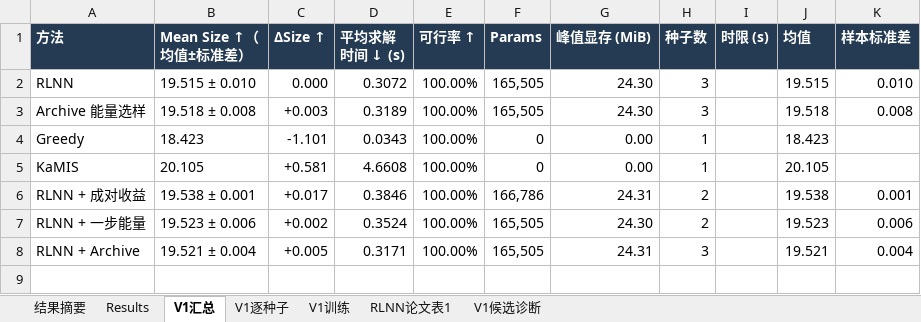
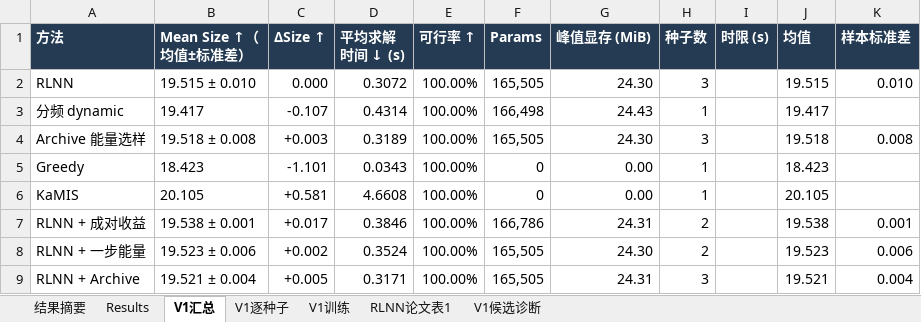
Before and after one commit to YuqiWang-code/RLNN_lab, an Excel workbook: docs/实验结果.xlsx, sheet V1汇总, drawn as a sheet; values as stored, in another font and other column widths than the file's, no borders; the diff names each change by its address in the sheet, - before the commit and + after, or states it on an @@ line.

```diff
--- a/docs/实验结果.xlsx (sheet V1汇总)
+++ b/docs/实验结果.xlsx (sheet V1汇总)
+row 3: 分频 dynamic | 19.417 | -0.107 | 0.4314 | 100.00% | 166,498 | 24.43 | 1 |  | 19.417
```
Also changed, not shown: sheet V1逐种子, 3 other files.
